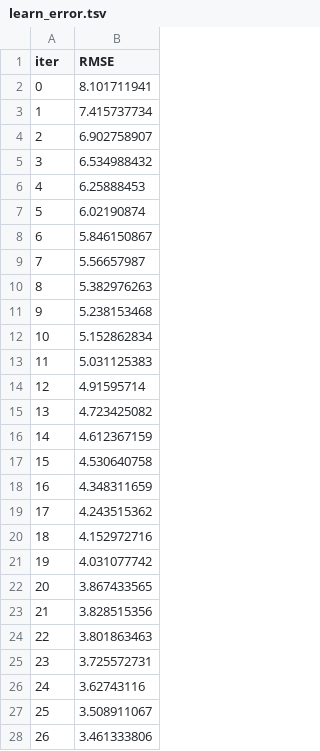
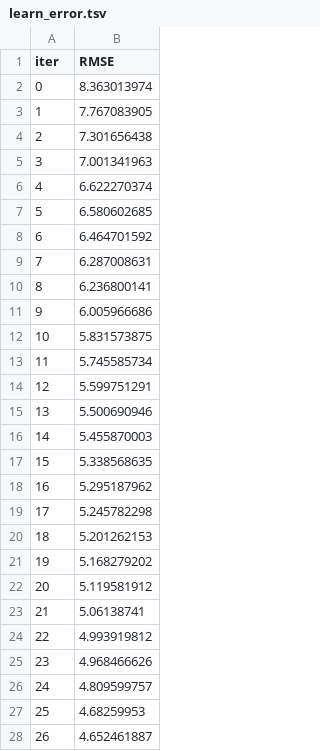
Before and after one commit to cgun/sales-assistant-demo, a TSV file: catboost_info/learn_error.tsv, drawn as a sheet; only a part is shown; the diff covers the shown part only.

```diff
--- a/catboost_info/learn_error.tsv
+++ b/catboost_info/learn_error.tsv
@@ -1,28 +1,28 @@
 iter	RMSE
-0	8.101711941
-1	7.415737734
-2	6.902758907
-3	6.534988432
-4	6.25888453
-5	6.02190874
-6	5.846150867
-7	5.56657987
-8	5.382976263
-9	5.238153468
-10	5.152862834
-11	5.031125383
-12	4.91595714
-13	4.723425082
-14	4.612367159
-15	4.530640758
-16	4.348311659
-17	4.243515362
-18	4.152972716
-19	4.031077742
-20	3.867433565
-21	3.828515356
-22	3.801863463
-23	3.725572731
-24	3.62743116
-25	3.508911067
-26	3.461333806
+0	8.363013974
+1	7.767083905
+2	7.301656438
+3	7.001341963
+4	6.622270374
+5	6.580602685
+6	6.464701592
+7	6.287008631
+8	6.236800141
+9	6.005966686
+10	5.831573875
+11	5.745585734
+12	5.599751291
+13	5.500690946
+14	5.455870003
+15	5.338568635
+16	5.295187962
+17	5.245782298
+18	5.201262153
+19	5.168279202
+20	5.119581912
+21	5.06138741
+22	4.993919812
+23	4.968466626
+24	4.809599757
+25	4.68259953
+26	4.652461887
```
Also changed, not shown: 73 edited cells elsewhere in this file, catboost_info/time_left.tsv, 29 other files.
